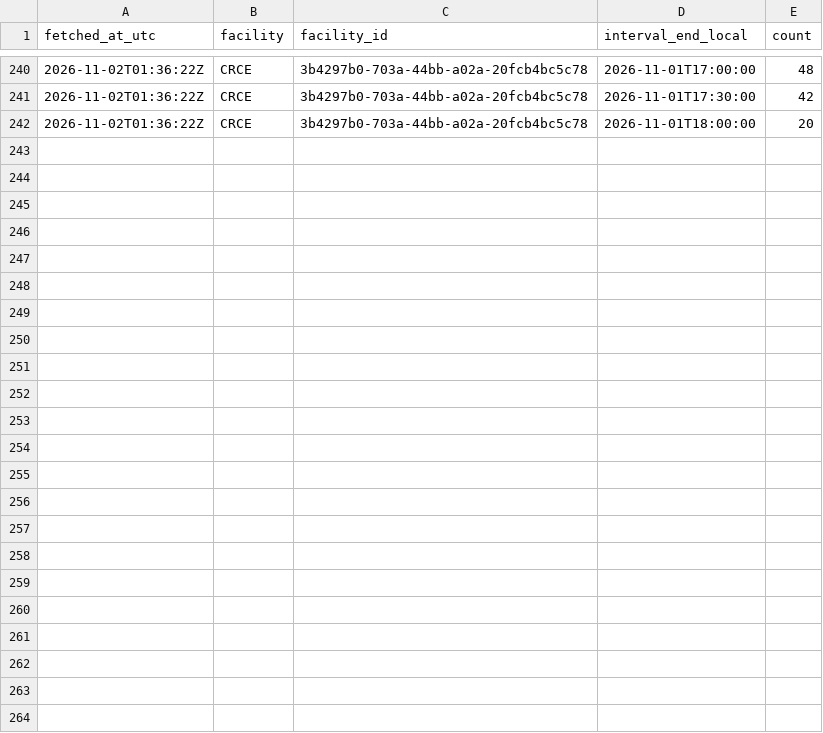
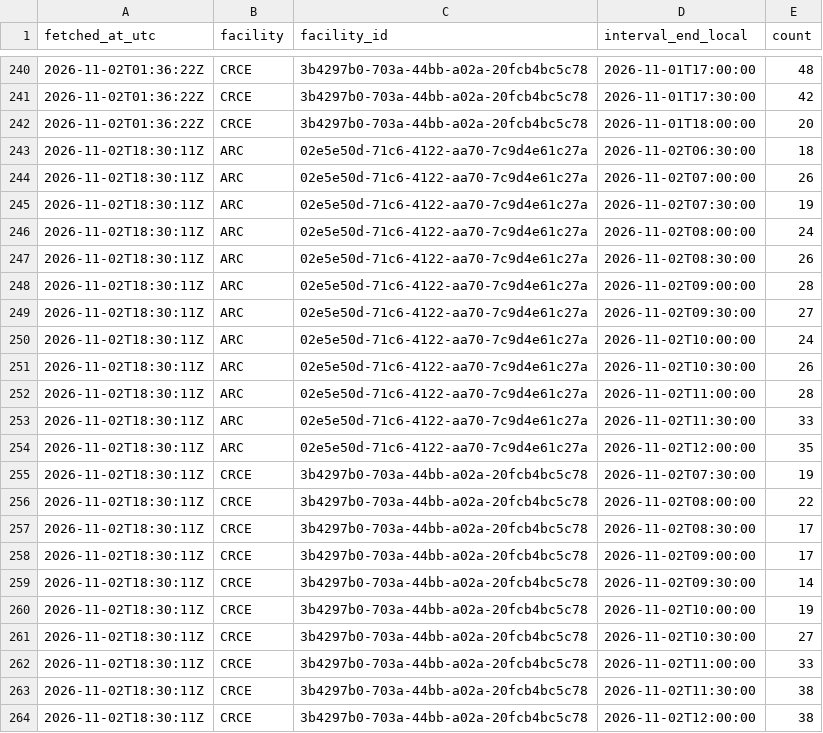
Before and after one commit to s4ndyz/crowd4cast, a CSV file: day.csv, drawn as a sheet; only a part is shown, gaps mark what is left out.

Commit message:
data 2026-11-02T18:30Z

```diff
--- a/day.csv
+++ b/day.csv
@@ -242 +242,23 @@ fetched_at_utc,facility,facility_id,interval_end_local,count
 2026-11-02T01:36:22Z,CRCE,3b4297b0-703a-44bb-a02a-20fcb4bc5c78,2026-11-01T18:00:00,20
+2026-11-02T18:30:11Z,ARC,02e5e50d-71c6-4122-aa70-7c9d4e61c27a,2026-11-02T06:30:00,18
+2026-11-02T18:30:11Z,ARC,02e5e50d-71c6-4122-aa70-7c9d4e61c27a,2026-11-02T07:00:00,26
+2026-11-02T18:30:11Z,ARC,02e5e50d-71c6-4122-aa70-7c9d4e61c27a,2026-11-02T07:30:00,19
+2026-11-02T18:30:11Z,ARC,02e5e50d-71c6-4122-aa70-7c9d4e61c27a,2026-11-02T08:00:00,24
+2026-11-02T18:30:11Z,ARC,02e5e50d-71c6-4122-aa70-7c9d4e61c27a,2026-11-02T08:30:00,26
+2026-11-02T18:30:11Z,ARC,02e5e50d-71c6-4122-aa70-7c9d4e61c27a,2026-11-02T09:00:00,28
+2026-11-02T18:30:11Z,ARC,02e5e50d-71c6-4122-aa70-7c9d4e61c27a,2026-11-02T09:30:00,27
+2026-11-02T18:30:11Z,ARC,02e5e50d-71c6-4122-aa70-7c9d4e61c27a,2026-11-02T10:00:00,24
+2026-11-02T18:30:11Z,ARC,02e5e50d-71c6-4122-aa70-7c9d4e61c27a,2026-11-02T10:30:00,26
+2026-11-02T18:30:11Z,ARC,02e5e50d-71c6-4122-aa70-7c9d4e61c27a,2026-11-02T11:00:00,28
+2026-11-02T18:30:11Z,ARC,02e5e50d-71c6-4122-aa70-7c9d4e61c27a,2026-11-02T11:30:00,33
+2026-11-02T18:30:11Z,ARC,02e5e50d-71c6-4122-aa70-7c9d4e61c27a,2026-11-02T12:00:00,35
+2026-11-02T18:30:11Z,CRCE,3b4297b0-703a-44bb-a02a-20fcb4bc5c78,2026-11-02T07:30:00,19
+2026-11-02T18:30:11Z,CRCE,3b4297b0-703a-44bb-a02a-20fcb4bc5c78,2026-11-02T08:00:00,22
+2026-11-02T18:30:11Z,CRCE,3b4297b0-703a-44bb-a02a-20fcb4bc5c78,2026-11-02T08:30:00,17
+2026-11-02T18:30:11Z,CRCE,3b4297b0-703a-44bb-a02a-20fcb4bc5c78,2026-11-02T09:00:00,17
+2026-11-02T18:30:11Z,CRCE,3b4297b0-703a-44bb-a02a-20fcb4bc5c78,2026-11-02T09:30:00,14
+2026-11-02T18:30:11Z,CRCE,3b4297b0-703a-44bb-a02a-20fcb4bc5c78,2026-11-02T10:00:00,19
+2026-11-02T18:30:11Z,CRCE,3b4297b0-703a-44bb-a02a-20fcb4bc5c78,2026-11-02T10:30:00,27
+2026-11-02T18:30:11Z,CRCE,3b4297b0-703a-44bb-a02a-20fcb4bc5c78,2026-11-02T11:00:00,33
+2026-11-02T18:30:11Z,CRCE,3b4297b0-703a-44bb-a02a-20fcb4bc5c78,2026-11-02T11:30:00,38
+2026-11-02T18:30:11Z,CRCE,3b4297b0-703a-44bb-a02a-20fcb4bc5c78,2026-11-02T12:00:00,38
```
Also changed, not shown: building.csv, polls.csv, 1 other file.
